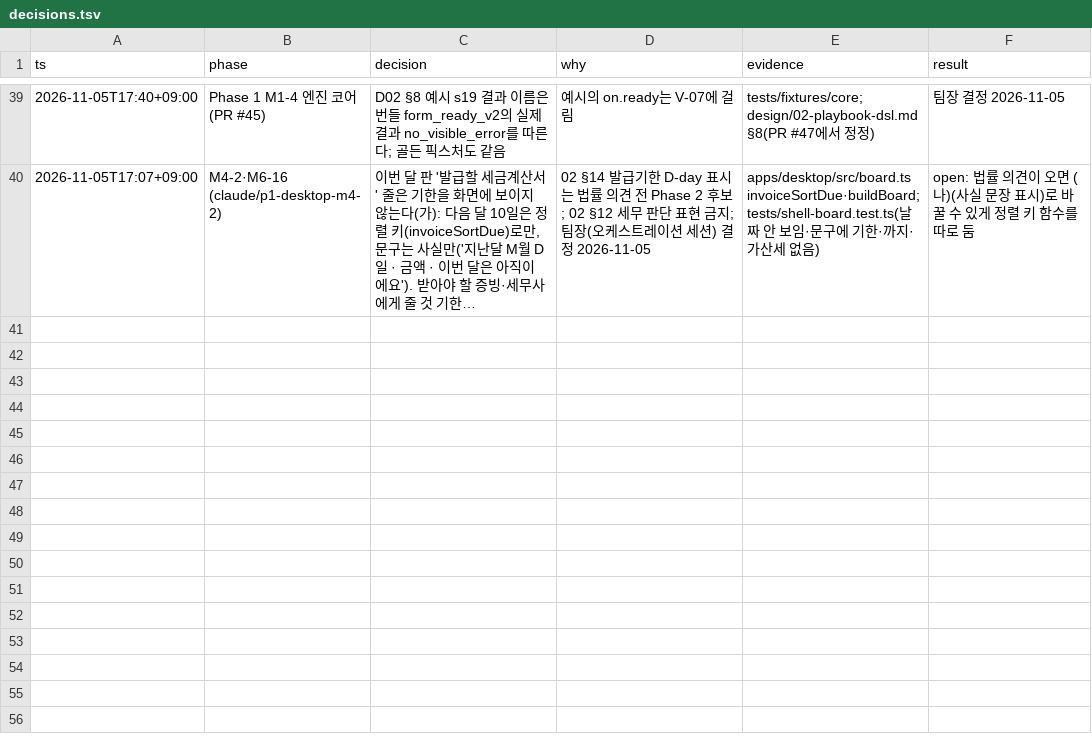
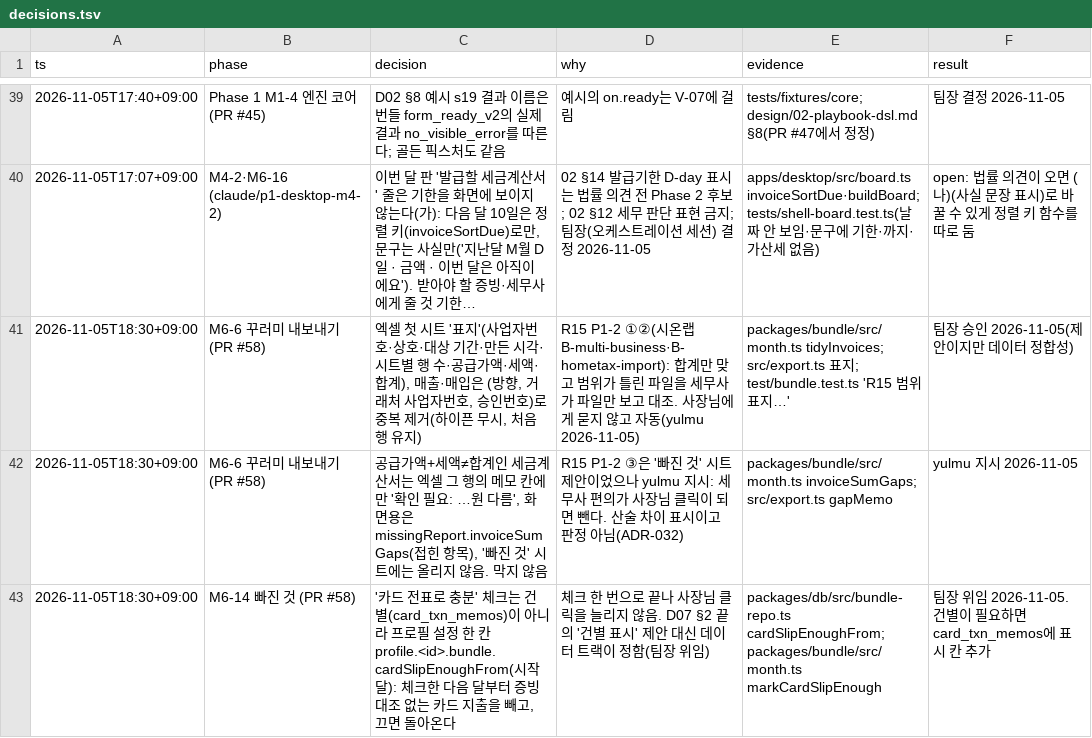
Before and after one commit to LAF-labs/tex, a TSV file: poc/reports/decisions.tsv, drawn as a sheet; only a part is shown, gaps mark what is left out; long unchanged cells end in …; the diff names each change by its address in the sheet, - before the commit and + after, or states it on an @@ line.

```diff
--- a/poc/reports/decisions.tsv
+++ b/poc/reports/decisions.tsv
+row 41: 2026-11-05T18:30+09:00 | M6-6 꾸러미 내보내기 (PR #58) | 엑셀 첫 시트 '표지'(사업자번호·상호·대상 기간·만든 시각·시트별 행 수·공급가액·세액·합계), 매출·매입은 (방향, 거래처 사업자번호, 승인번호)로 중복 제거(하이픈 무시, 처음 행 유지) | R15 P1-2 ①②(시온랩 B-multi-business·B-hometax-import): 합계만 맞고 범위가 틀린 파일을 세무사가 파일만 보고 대조. 사장님에게 묻지 않고 자동(yulmu 2026-11-05) | packages/bundle/src/month.ts tidyInvoices; src/export.ts 표지; test/bundle.test.ts 'R15 범위 표지…' | 팀장 승인 2026-11-05(제안이지만 데이터 정합성)
+row 42: 2026-11-05T18:30+09:00 | M6-6 꾸러미 내보내기 (PR #58) | 공급가액+세액≠합계인 세금계산서는 엑셀 그 행의 메모 칸에만 '확인 필요: …원 다름', 화면용은 missingReport.invoiceSumGaps(접힌 항목), '빠진 것' 시트에는 올리지 않음. 막지 않음 | R15 P1-2 ③은 '빠진 것' 시트 제안이었으나 yulmu 지시: 세무사 편의가 사장님 클릭이 되면 뺀다. 산술 차이 표시이고 판정 아님(ADR-032) | packages/bundle/src/month.ts invoiceSumGaps; src/export.ts gapMemo | yulmu 지시 2026-11-05
+row 43: 2026-11-05T18:30+09:00 | M6-14 빠진 것 (PR #58) | '카드 전표로 충분' 체크는 건별(card_txn_memos)이 아니라 프로필 설정 한 칸 profile.<id>.bundle.cardSlipEnoughFrom(시작 달): 체크한 다음 달부터 증빙 대조 없는 카드 지출을 빼고, 끄면 돌아온다 | 체크 한 번으로 끝나 사장님 클릭을 늘리지 않음. D07 §2 끝의 '건별 표시' 제안 대신 데이터 트랙이 정함(팀장 위임) | packages/db/src/bundle-repo.ts cardSlipEnoughFrom; packages/bundle/src/month.ts markCardSlipEnough | 팀장 위임 2026-11-05. 건별이 필요하면 card_txn_memos에 표시 칸 추가
```
Also changed, not shown: 3 other files.
